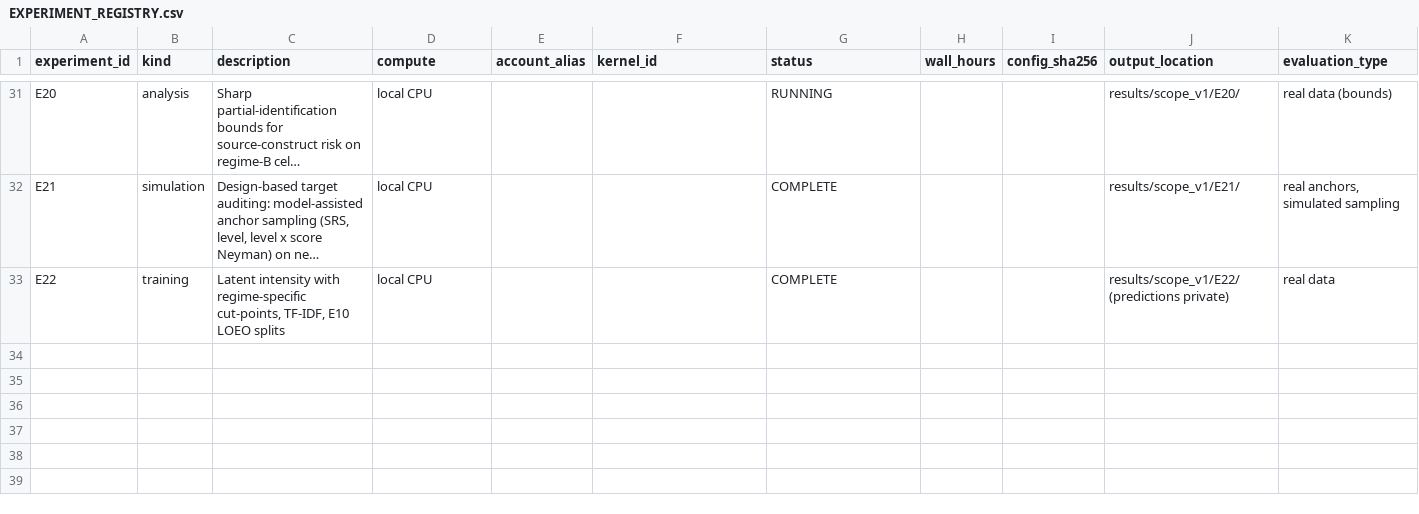
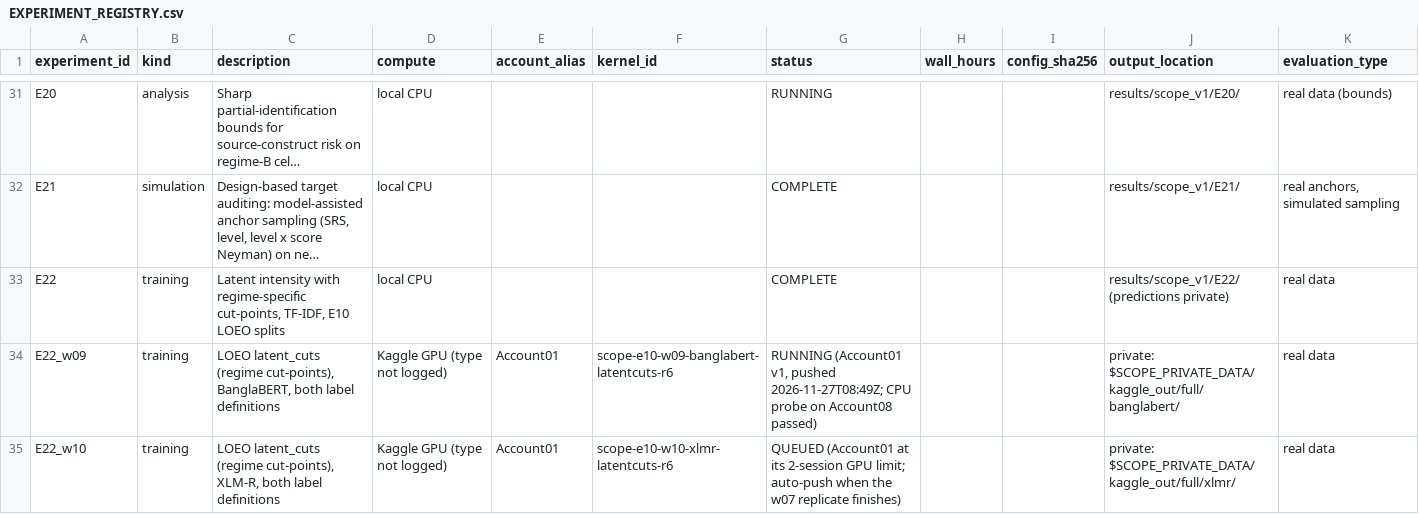
Before and after one commit to smalakar-is-here/swarabyanjan-cross-platform-transport, a CSV file: docs/scope/EXPERIMENT_REGISTRY.csv, drawn as a sheet; only a part is shown, gaps mark what is left out; long unchanged cells end in …; the diff names each change by its address in the sheet, - before the commit and + after, or states it on an @@ line.

```diff
--- a/docs/scope/EXPERIMENT_REGISTRY.csv
+++ b/docs/scope/EXPERIMENT_REGISTRY.csv
+row 34: E22_w09 | training | LOEO latent_cuts (regime cut-points), BanglaBERT, both label definitions | Kaggle GPU (type not logged) | Account01 | scope-e10-w09-banglabert-latentcuts-r6 | RUNNING (Account01 v1, pushed 2026-11-27T08:49Z; CPU probe on Account08 passed) |  |  | private: $SCOPE_PRIVATE_DATA/kaggle_out/full/banglabert/ | real data
+row 35: E22_w10 | training | LOEO latent_cuts (regime cut-points), XLM-R, both label definitions | Kaggle GPU (type not logged) | Account01 | scope-e10-w10-xlmr-latentcuts-r6 | QUEUED (Account01 at its 2-session GPU limit; auto-push when the w07 replicate finishes) |  |  | private: $SCOPE_PRIVATE_DATA/kaggle_out/full/xlmr/ | real data
```
